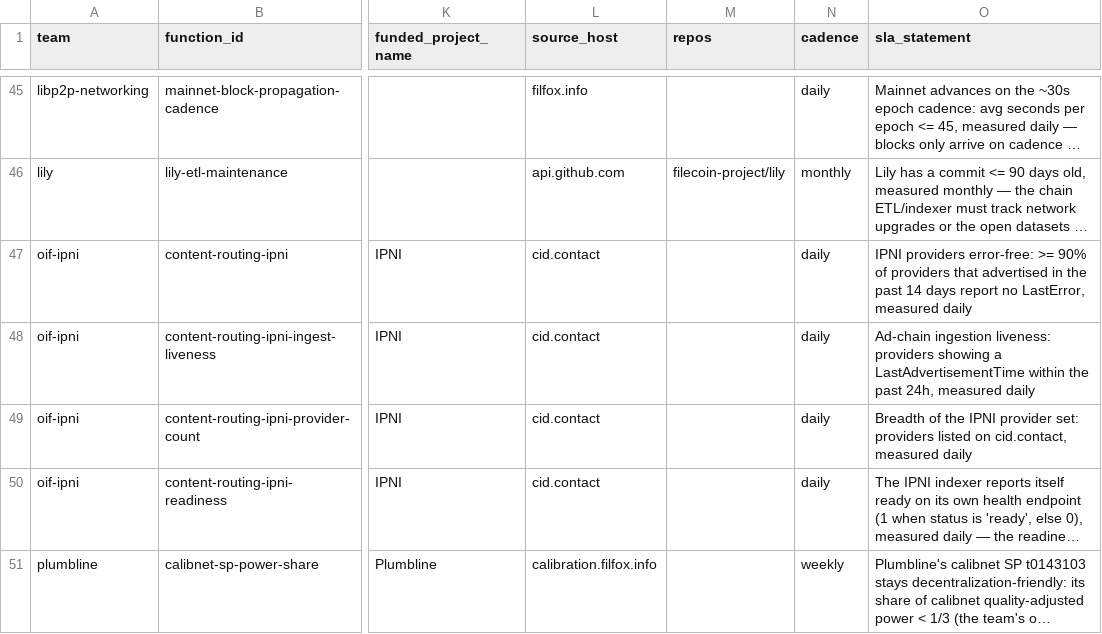
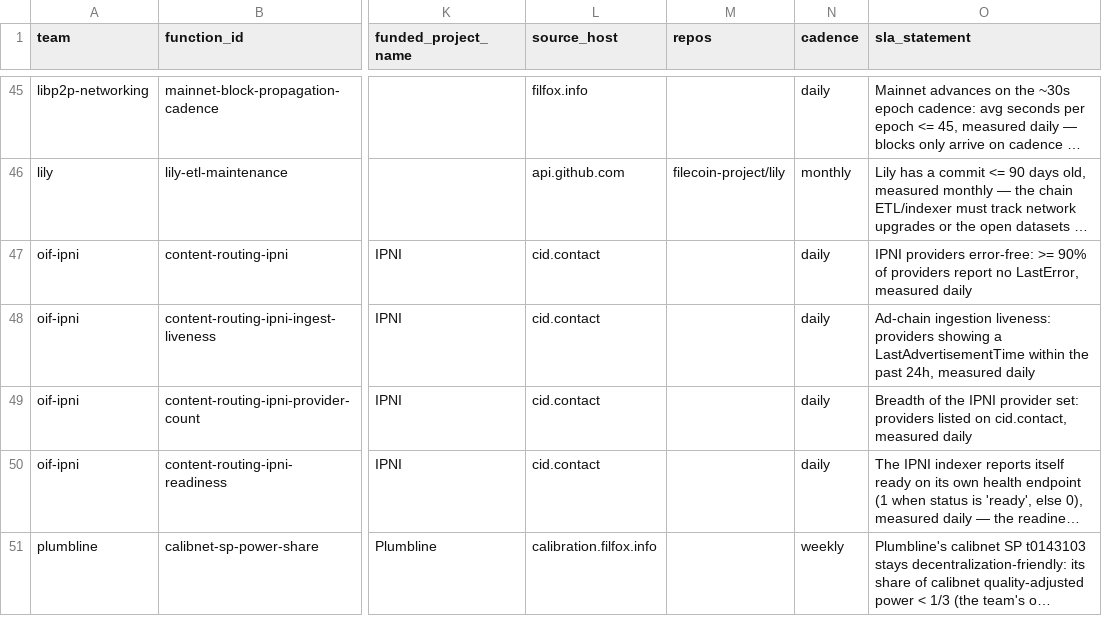
Before and after one commit to filecoin-project/pgf-monitor, a CSV file: data/kernel_metrics.csv, drawn as a sheet; only a part is shown, gaps mark what is left out; long unchanged cells end in …; the diff names each change by its address in the sheet, - before the commit and + after, or states it on an @@ line.

```diff
--- a/data/kernel_metrics.csv
+++ b/data/kernel_metrics.csv
-O47 (sla_statement): …of providers that advertised in the past 14 days report no…
+O47 (sla_statement): …of providers report no…
```
Also changed, not shown: 2 other files.
